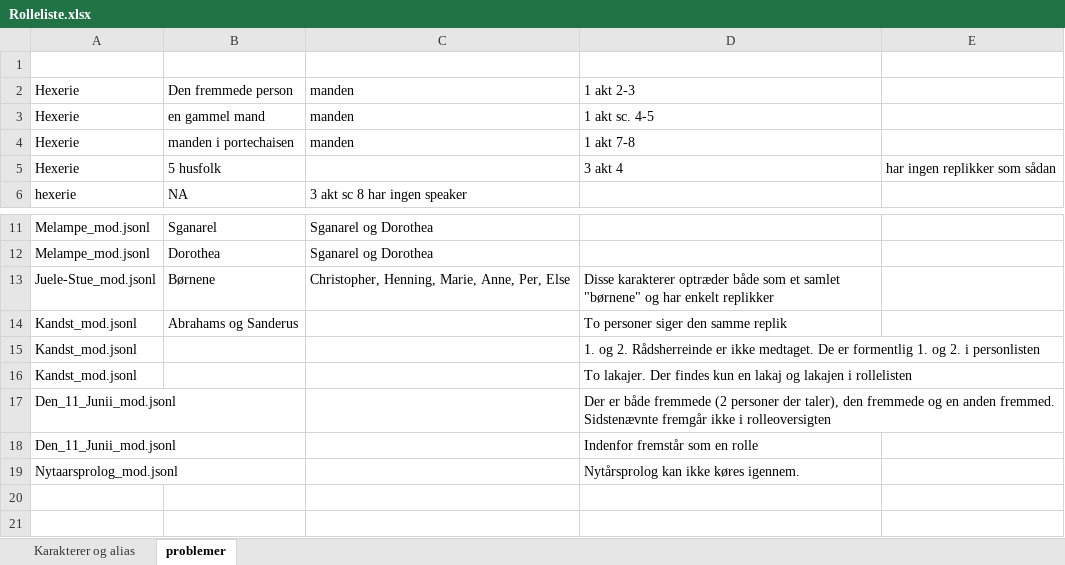
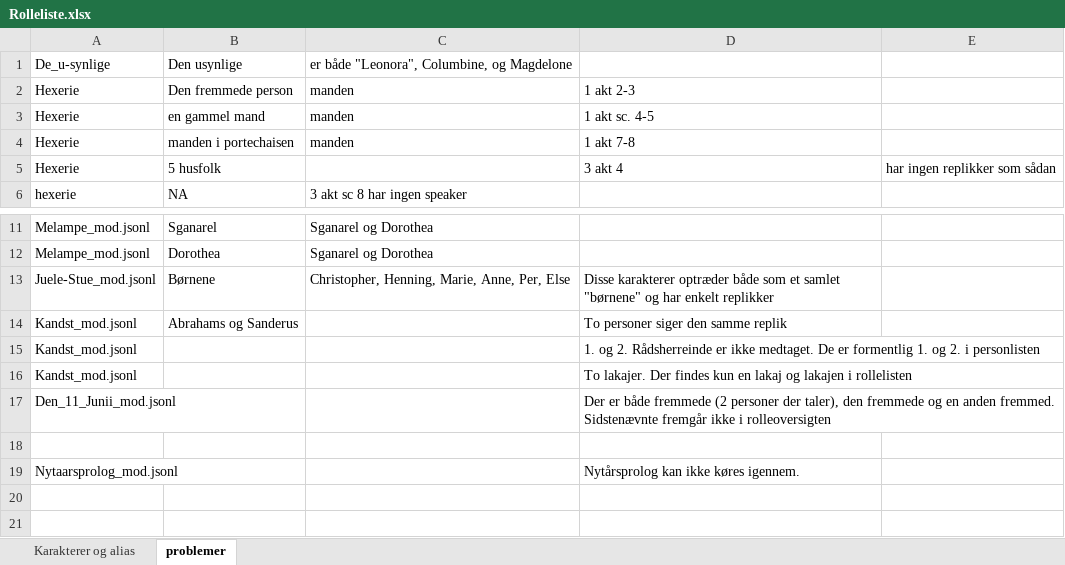
Before and after one commit to Kulturarvscluster/P017_R_Project, an Excel workbook: Rolleliste.xlsx, sheet problemer, drawn as a sheet; only a part is shown, gaps mark what is left out; values as stored, in another font and other column widths than the file's, no borders; the diff names each change by its address in the sheet, - before the commit and + after, or states it on an @@ line.

Commit message:
opdateret grafer og rolleliste

```diff
--- a/Rolleliste.xlsx (sheet problemer)
+++ b/Rolleliste.xlsx (sheet problemer)
-row 1: (empty)
+row 1: De_u-synlige | Den usynlige | er både "Leonora", Columbine, og Magdelone
-row 18: Den_11_Junii_mod.jsonl |  |  | Indenfor fremstår som en rolle
+row 18: (empty)
```
Also changed, not shown: sheet Karakterer og alias, 11 other files.
